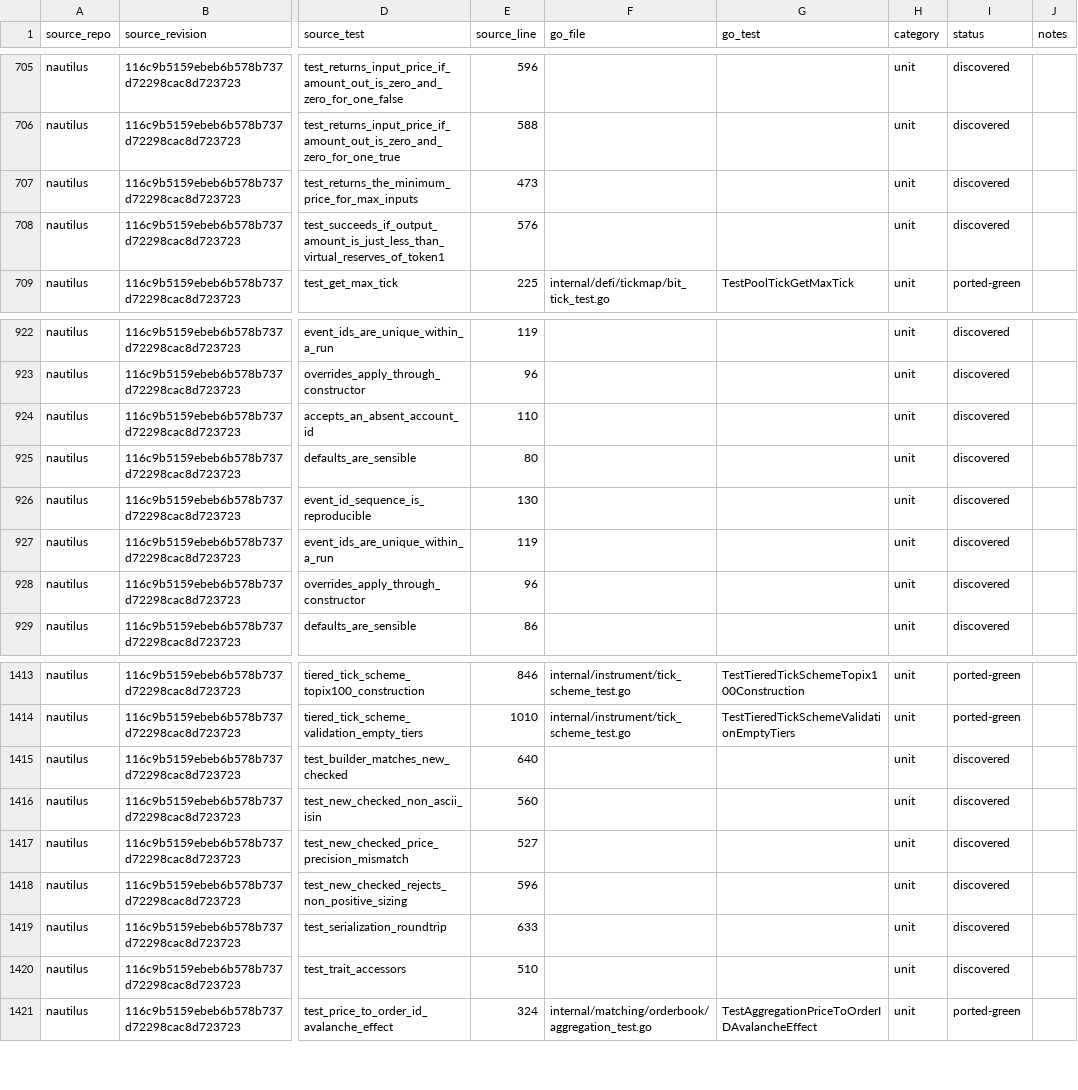
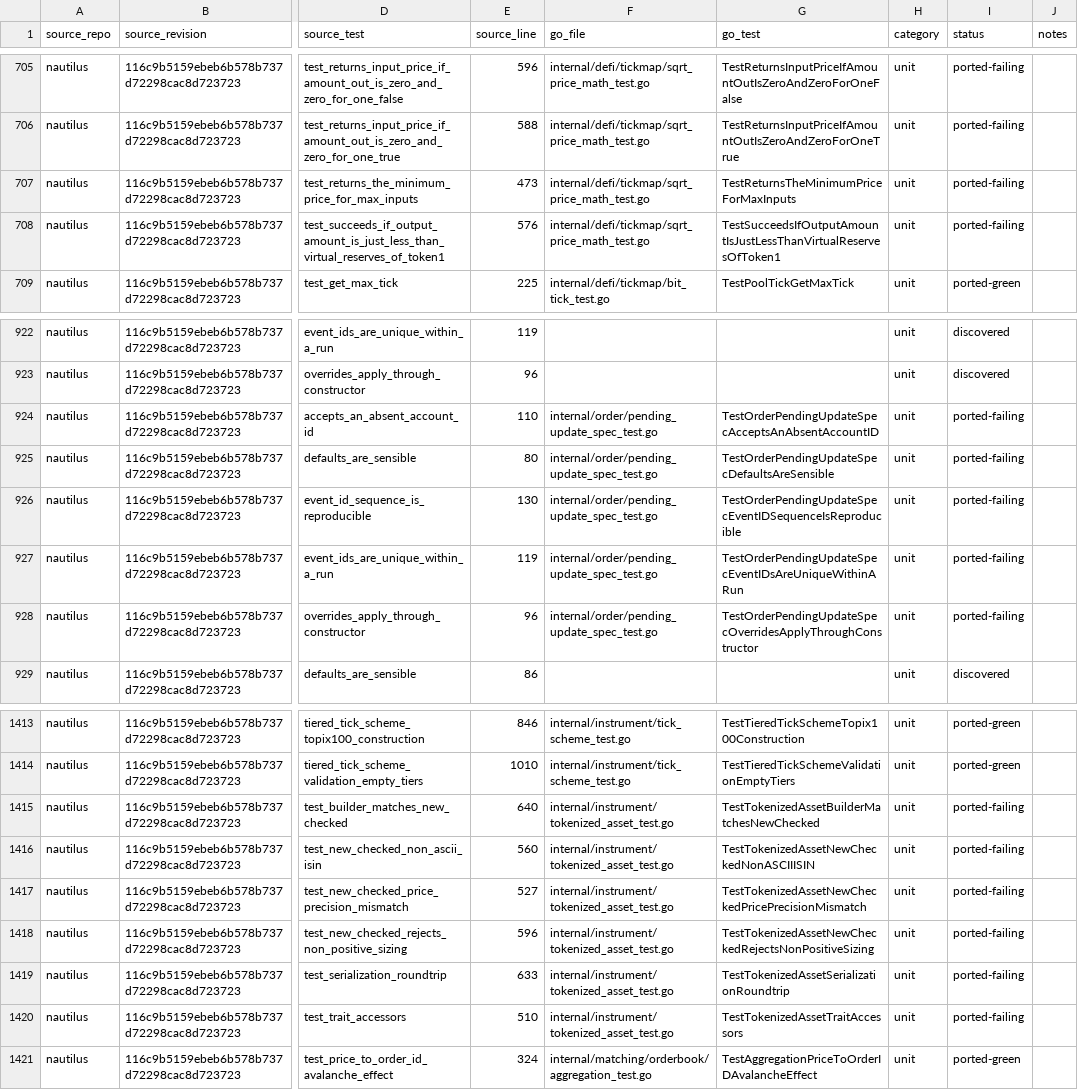
Before and after one commit to pbrazdil/platformgo, a CSV file: ports/test-port-map.csv, drawn as a sheet; only a part is shown, gaps mark what is left out; the diff covers the shown part only; the diff names each change by its address in the sheet, - before the commit and + after, or states it on an @@ line.

Commit message:
test: port sqrt price token asset and event specs

```diff
--- a/ports/test-port-map.csv
+++ b/ports/test-port-map.csv
-F705:F708 (go_file): (empty)
+F705:F708 (go_file): internal/defi/tickmap/sqrt_price_math_test.go
-G705 (go_test): (empty)
+G705 (go_test): TestReturnsInputPriceIfAmountOutIsZeroAndZeroForOneFalse
-I705:I708 (status): discovered
+I705:I708 (status): ported-failing
-G706 (go_test): (empty)
+G706 (go_test): TestReturnsInputPriceIfAmountOutIsZeroAndZeroForOneTrue
-G707 (go_test): (empty)
+G707 (go_test): TestReturnsTheMinimumPriceForMaxInputs
-G708 (go_test): (empty)
+G708 (go_test): TestSucceedsIfOutputAmountIsJustLessThanVirtualReservesOfToken1
-F924:F928 (go_file): (empty)
+F924:F928 (go_file): internal/order/pending_update_spec_test.go
-G924 (go_test): (empty)
+G924 (go_test): TestOrderPendingUpdateSpecAcceptsAnAbsentAccountID
-I924:I928 (status): discovered
+I924:I928 (status): ported-failing
-G925 (go_test): (empty)
+G925 (go_test): TestOrderPendingUpdateSpecDefaultsAreSensible
-G926 (go_test): (empty)
+G926 (go_test): TestOrderPendingUpdateSpecEventIDSequenceIsReproducible
-G927 (go_test): (empty)
+G927 (go_test): TestOrderPendingUpdateSpecEventIDsAreUniqueWithinARun
-G928 (go_test): (empty)
+G928 (go_test): TestOrderPendingUpdateSpecOverridesApplyThroughConstructor
-F1415:F1420 (go_file): (empty)
+F1415:F1420 (go_file): internal/instrument/tokenized_asset_test.go
-G1415 (go_test): (empty)
+G1415 (go_test): TestTokenizedAssetBuilderMatchesNewChecked
-I1415:I1420 (status): discovered
+I1415:I1420 (status): ported-failing
-G1416 (go_test): (empty)
+G1416 (go_test): TestTokenizedAssetNewCheckedNonASCIIISIN
-G1417 (go_test): (empty)
+G1417 (go_test): TestTokenizedAssetNewCheckedPricePrecisionMismatch
-G1418 (go_test): (empty)
+G1418 (go_test): TestTokenizedAssetNewCheckedRejectsNonPositiveSizing
-G1419 (go_test): (empty)
+G1419 (go_test): TestTokenizedAssetSerializationRoundtrip
-G1420 (go_test): (empty)
+G1420 (go_test): TestTokenizedAssetTraitAccessors
```
Also changed, not shown: 93 edited cells elsewhere in this file, 4 other files.
